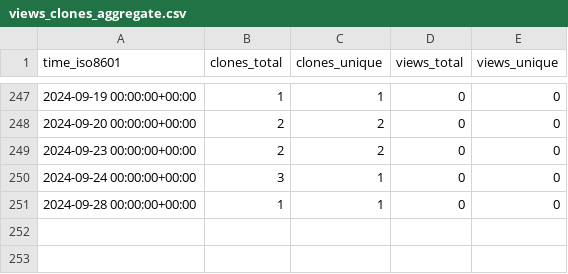
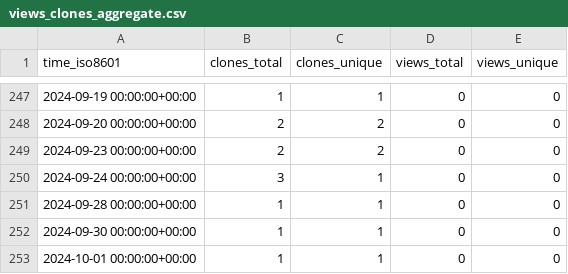
Before and after one commit to OSU-Nowlab/MCR-DL, a CSV file: OSU-Nowlab/MCR-DL/ghrs-data/views_clones_aggregate.csv, drawn as a sheet; only a part is shown, gaps mark what is left out; the diff names each change by its address in the sheet, - before the commit and + after, or states it on an @@ line.

```diff
--- a/OSU-Nowlab/MCR-DL/ghrs-data/views_clones_aggregate.csv
+++ b/OSU-Nowlab/MCR-DL/ghrs-data/views_clones_aggregate.csv
+row 252: 2024-09-30 00:00:00+00:00 | 1 | 1 | 0 | 0
+row 253: 2024-10-01 00:00:00+00:00 | 1 | 1 | 0 | 0
```
Also changed, not shown: 1 other file.
